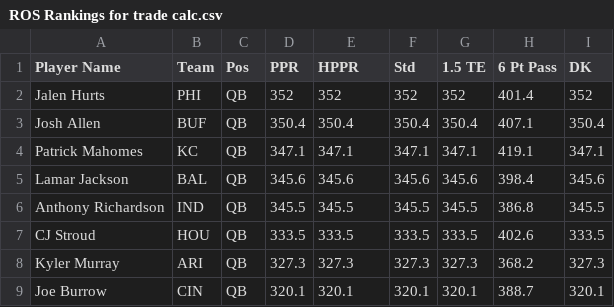
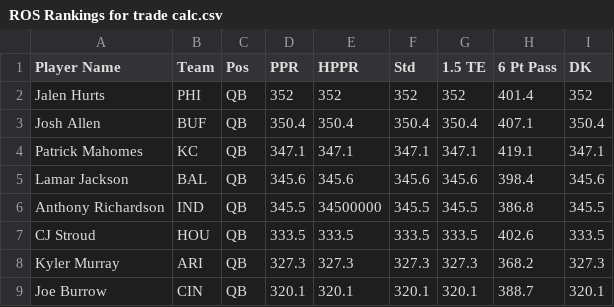
Before and after one commit to nzylakffa/sleepercalc, a CSV file: ROS Rankings for trade calc.csv, drawn as a sheet; only a part is shown.

Commit message:
Update ROS Rankings for trade calc.csv

```diff
--- a/ROS Rankings for trade calc.csv
+++ b/ROS Rankings for trade calc.csv
@@ -5,3 +5,3 @@ Patrick Mahomes,KC,QB,347.1,347.1,347.1,347.1,419.1,347.1
 Lamar Jackson,BAL,QB,345.6,345.6,345.6,345.6,398.4,345.6
-Anthony Richardson,IND,QB,345.5,345.5,345.5,345.5,386.8,345.5
+Anthony Richardson,IND,QB,345.5,34500000,345.5,345.5,386.8,345.5
 CJ Stroud,HOU,QB,333.5,333.5,333.5,333.5,402.6,333.5
```
